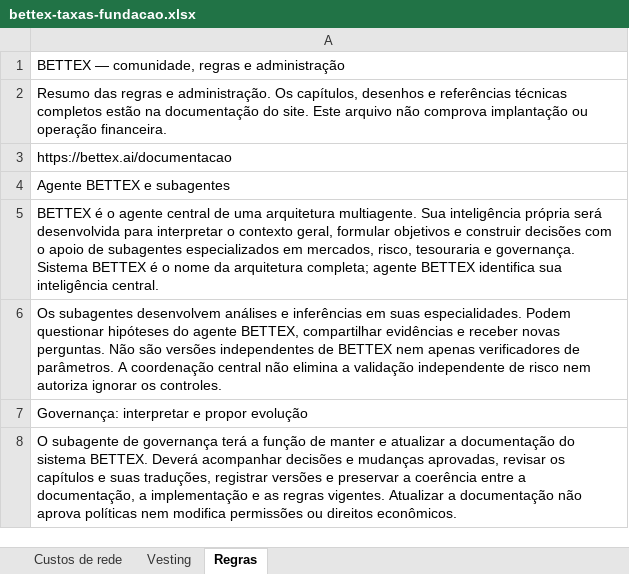
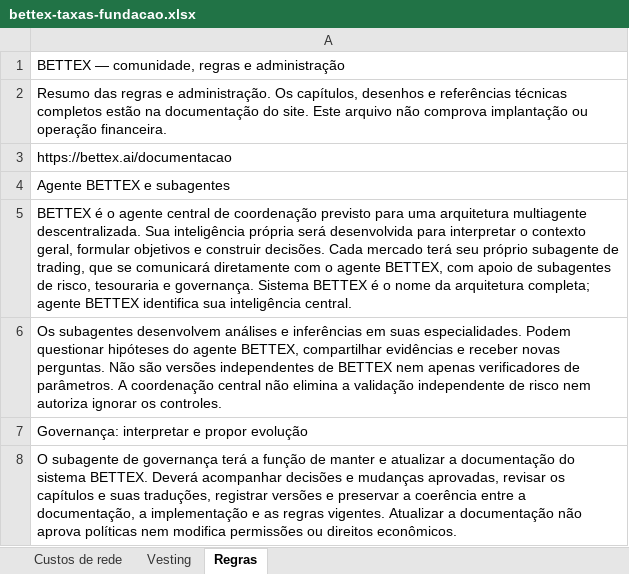
Before and after one commit to faranha/bettex, an Excel workbook: artifacts/bettex-site/public/downloads/bettex-taxas-fundacao.xlsx, sheet Regras, drawn as a sheet; only a part is shown; values as stored, in another font and other column widths than the file's, no borders; the diff names each change by its address in the sheet, - before the commit and + after, or states it on an @@ line.

```diff
--- a/artifacts/bettex-site/public/downloads/bettex-taxas-fundacao.xlsx (sheet Regras)
+++ b/artifacts/bettex-site/public/downloads/bettex-taxas-fundacao.xlsx (sheet Regras)
-A5: …central de uma arquitetura multiagente. Sua inteligência própria será desenvolvida para interpretar o contexto geral, formular objetivos e construir decisões com o apoio de subagentes especializados em mercados, risco, tesouraria…
+A5: …central de coordenação previsto para uma arquitetura multiagente descentralizada. Sua inteligência própria será desenvolvida para interpretar o contexto geral, formular objetivos e construir decisões. Cada mercado terá seu próprio subagente de trading, que se comunicará diretamente com o agente BETTEX, com apoio de subagentes de risco, tesouraria…
```
Also changed, not shown: artifacts/bettex-site/public/downloads/bettex-taxas-fundacao-en.xlsx, artifacts/bettex-site/public/downloads/bettex-taxas-fundacao-es.xlsx, 34 other files.
